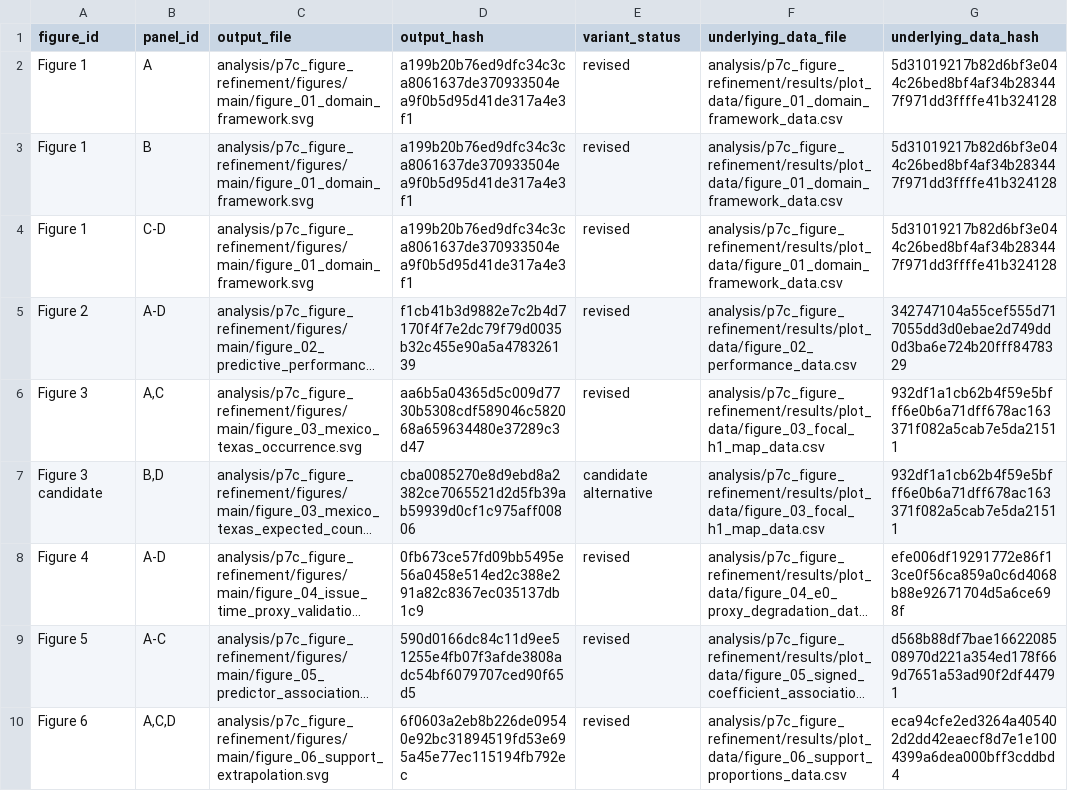
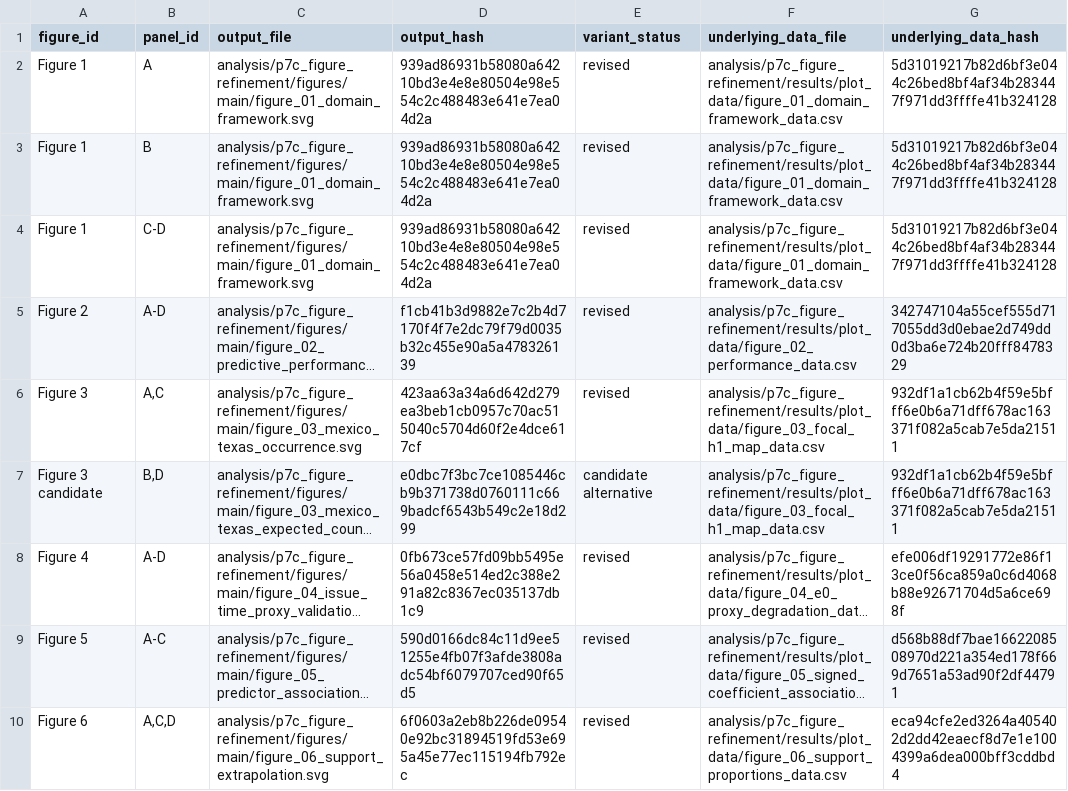
Before and after one commit to geoepi/hominivorax-ml, a CSV file: analysis/p7c_figure_refinement/results/figure_output_hashes.csv, drawn as a sheet; only a part is shown; long unchanged cells end in …; the diff names each change by its address in the sheet, - before the commit and + after, or states it on an @@ line.

```diff
--- a/analysis/p7c_figure_refinement/results/figure_output_hashes.csv
+++ b/analysis/p7c_figure_refinement/results/figure_output_hashes.csv
-D2:D4 (output_hash): a199b20b76ed9dfc34c3ca8061637de370933504ea9f0b5d95d41de317a4e3f1
+D2:D4 (output_hash): 939ad86931b58080a64210bd3e4e8e80504e98e554c2c488483e641e7ea04d2a
-D6 (output_hash): aa6b5a04365d5c009d7730b5308cdf589046c582068a659634480e37289c3d47
+D6 (output_hash): 423aa63a34a6d642d279ea3beb1cb0957c70ac515040c5704d60f2e4dce617cf
-D7 (output_hash): cba0085270e8d9ebd8a2382ce7065521d2d5fb39ab59939d0cf1c975aff00806
+D7 (output_hash): e0dbc7f3bc7ce1085446cb9b371738d0760111c669badcf6543b549c2e18d299
```
Also changed, not shown: analysis/p7c_figure_refinement/results/figure_source_registry.csv, 11 other files.
